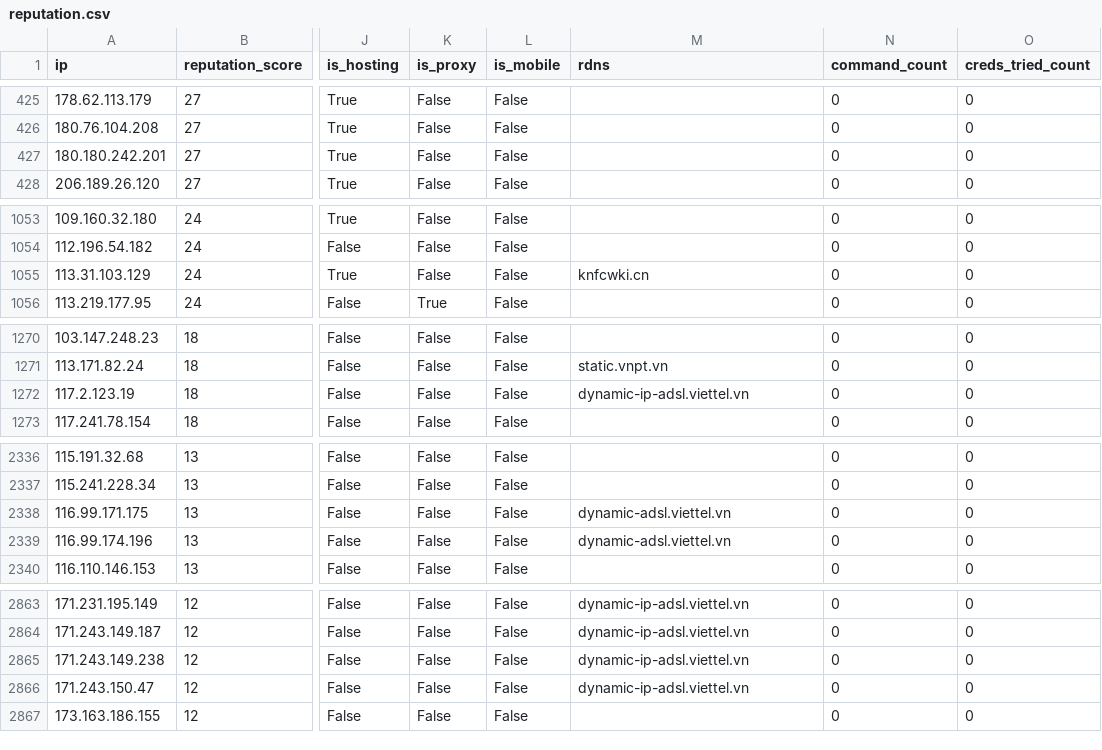
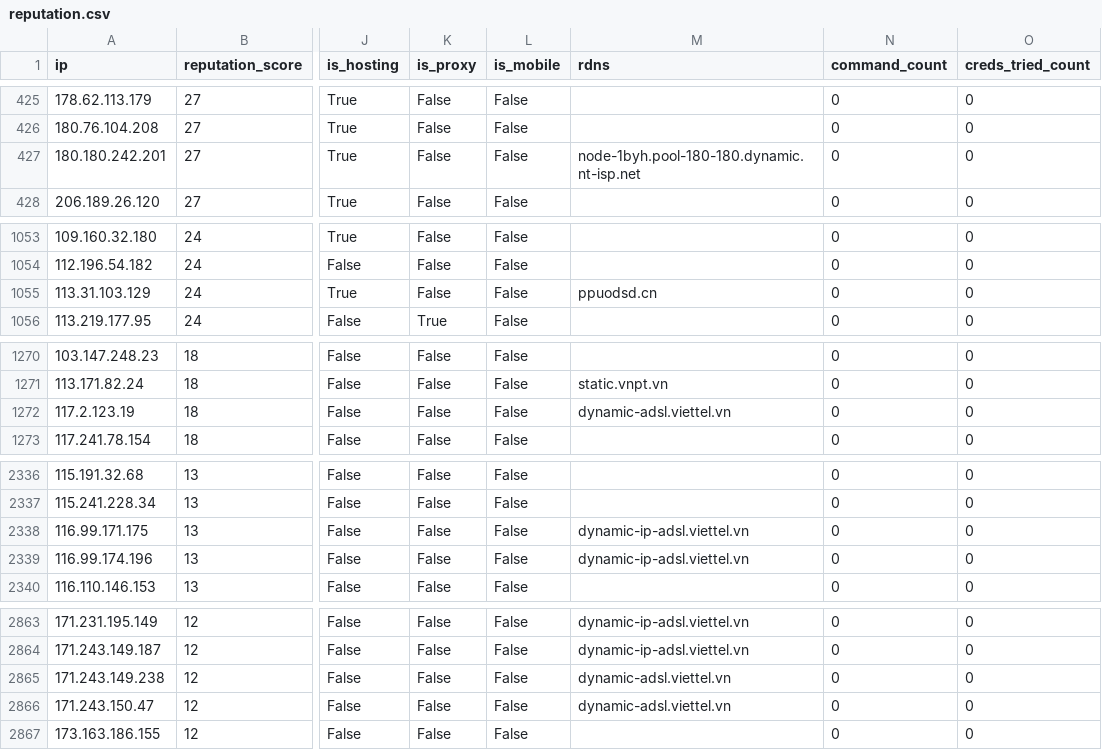
Before and after one commit to AndrewGoloida/threat-ledger, a CSV file: reputation.csv, drawn as a sheet; only a part is shown, gaps mark what is left out; the diff covers the shown part only; the diff names each change by its address in the sheet, - before the commit and + after, or states it on an @@ line.

```diff
--- a/reputation.csv
+++ b/reputation.csv
-M427 (rdns): (empty)
+M427 (rdns): node-1byh.pool-180-180.dynamic.nt-isp.net
-M1055 (rdns): knfcwki.cn
+M1055 (rdns): ppuodsd.cn
-M1272 (rdns): dynamic-ip-adsl.viettel.vn
+M1272 (rdns): dynamic-adsl.viettel.vn
-M2338:M2339 (rdns): dynamic-adsl.viettel.vn
+M2338:M2339 (rdns): dynamic-ip-adsl.viettel.vn
-M2865:M2866 (rdns): dynamic-ip-adsl.viettel.vn
+M2865:M2866 (rdns): dynamic-adsl.viettel.vn
```
Also changed, not shown: 5 edited cells elsewhere in this file, 2 other files.
